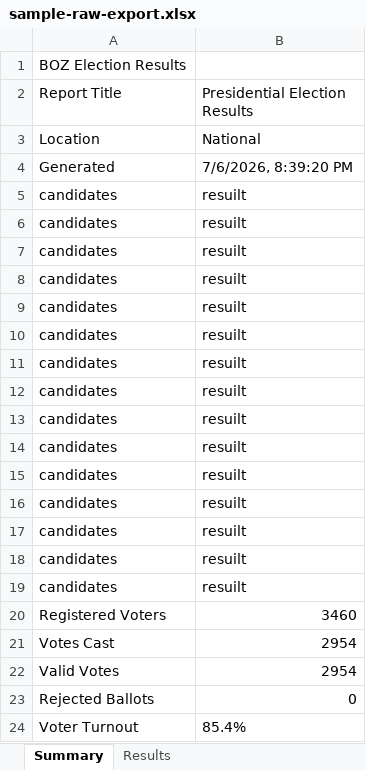
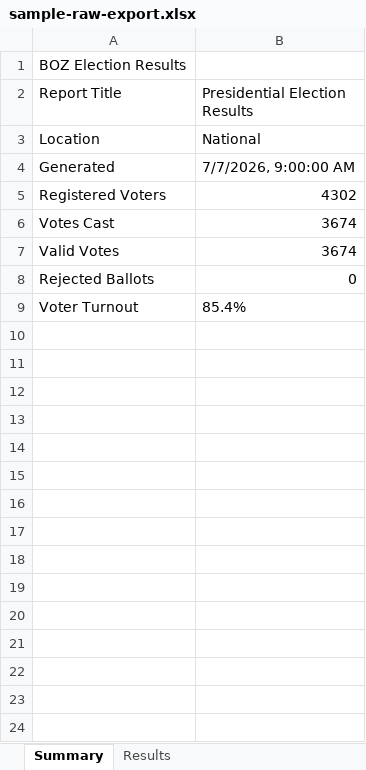
Before and after one commit to vincentkafula/Build-one-Zambia, an Excel workbook: tools/election-results-export/sample-raw-export.xlsx, sheet Summary, drawn as a sheet; values as stored, in another font and other column widths than the file's, no borders; removed rows and columns are numbered as before the commit, all else as after; the diff names each change by its address in the sheet, - before the commit and + after, or states it on an @@ line.

```diff
--- a/tools/election-results-export/sample-raw-export.xlsx (sheet Summary)
+++ b/tools/election-results-export/sample-raw-export.xlsx (sheet Summary)
-B4 (Presidential Election Results): 7/6/2026, 8:39:20 PM
+B4 (Presidential Election Results): 7/7/2026, 9:00:00 AM
-row 5: candidates | resuilt
-row 6: candidates | resuilt
-row 7: candidates | resuilt
-row 8: candidates | resuilt
-row 9: candidates | resuilt
-row 10: candidates | resuilt
-row 11: candidates | resuilt
-row 12: candidates | resuilt
-row 13: candidates | resuilt
-row 14: candidates | resuilt
-row 15: candidates | resuilt
-row 16: candidates | resuilt
-row 17: candidates | resuilt
-row 18: candidates | resuilt
-row 19: candidates | resuilt
-B5 (Presidential Election Results): 3460
+B5 (Presidential Election Results): 4302
-B6:B7 (Presidential Election Results): 2954
+B6:B7 (Presidential Election Results): 3674
```
Also changed, not shown: sheet Results, tools/election-results-export/sample-output-formatted.xlsx, 3 other files.
